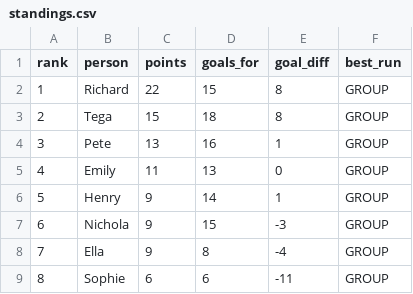
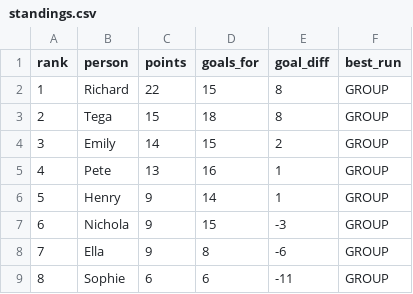
Before and after one commit to rjeans/wc2026-sweepstake, a CSV file: src/data/standings.csv, drawn as a sheet; removed rows and columns are numbered as before the commit, all else as after; the diff names each change by its address in the sheet, - before the commit and + after, or states it on an @@ line.

```diff
--- a/src/data/standings.csv
+++ b/src/data/standings.csv
+row 4: 3 | Emily | 14 | 15 | 2 | GROUP
@@ column A (rank) renumbered in row 5 @@
-row 5: 4 | Emily | 11 | 13 | 0 | GROUP
-E8 (goal_diff): -4
+E8 (goal_diff): -6
```
Also changed, not shown: src/data/matches.csv, src/data/results.csv, 3 other files.
